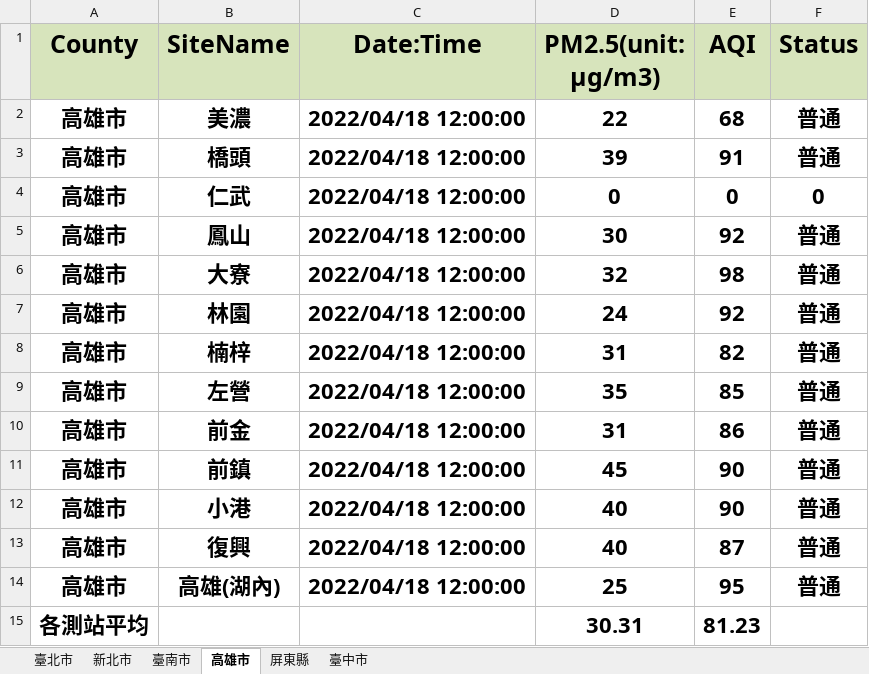
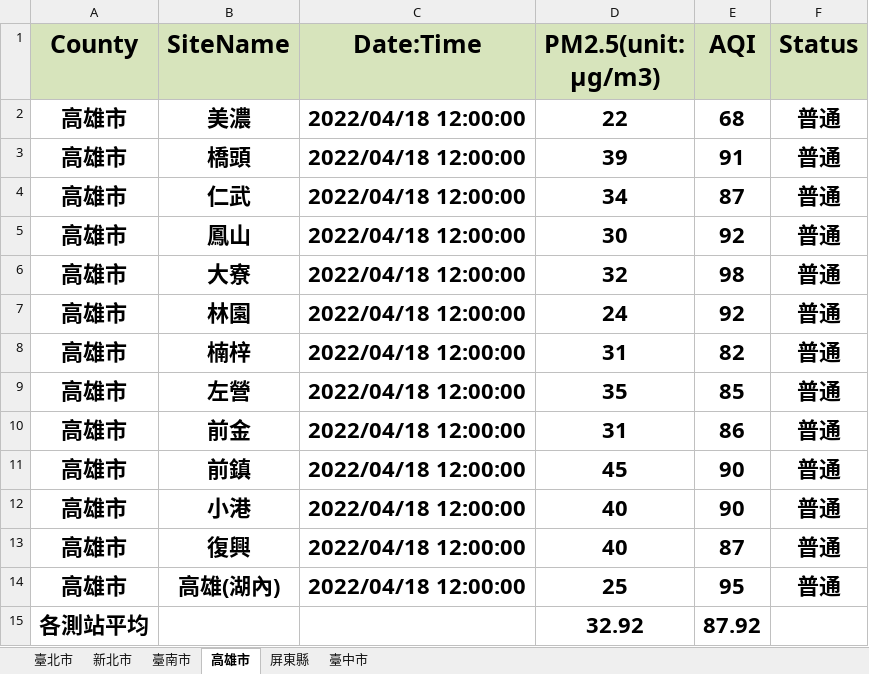
Before and after one commit to Rick-Wang12/Air_Quality_Info, an Excel workbook: AQI_report_2022-04-18.xlsx, sheet 高雄市, drawn as a sheet; values as stored, in another font and other column widths than the file's, no borders; conditional formats not drawn; removed rows and columns are numbered as before the commit, all else as after; the diff names each change by its address in the sheet, - before the commit and + after, or states it on an @@ line.

```diff
--- a/AQI_report_2022-04-18.xlsx (sheet 高雄市)
+++ b/AQI_report_2022-04-18.xlsx (sheet 高雄市)
-D4 (PM2.5(unit: μg/m3)): 0
+D4 (PM2.5(unit: μg/m3)): 34
-E4 (AQI): 0
+E4 (AQI): 87
-F4 (Status): 0
+F4 (Status): 普通
-row 15: 各測站平均 |  |  | 30.31 | 81.23
+row 15: 各測站平均 |  |  | 32.92 | 87.92
```
Also changed, not shown: 2 other files.
